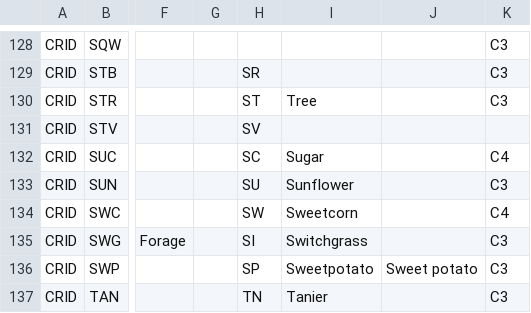
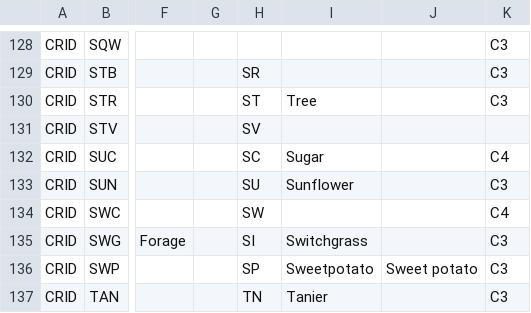
Before and after one commit to DSSAT/icasa-mvl, a CSV file: src/main/resources/icasa-mvl/crop_codes.csv, drawn as a sheet; only a part is shown, gaps mark what is left out; the diff names each change by its address in the sheet, - before the commit and + after, or states it on an @@ line.

```diff
--- a/src/main/resources/icasa-mvl/crop_codes.csv
+++ b/src/main/resources/icasa-mvl/crop_codes.csv
-I134: Sweetcorn
+I134: (empty)
```
Also changed, not shown: 4 other files.
